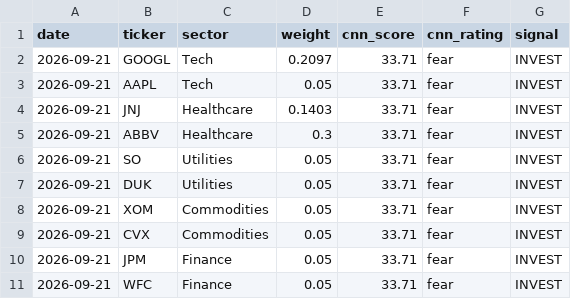
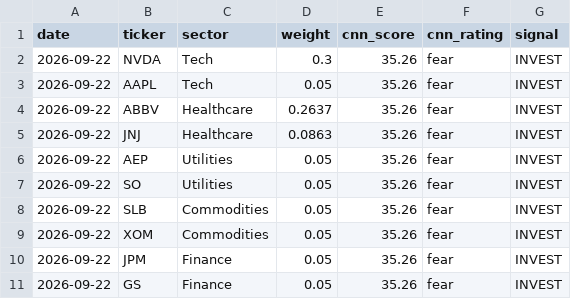
Before and after one commit to vkv23001/portfolio-optimization, a CSV file: outputs/todays_allocation.csv, drawn as a sheet.

```diff
--- a/outputs/todays_allocation.csv
+++ b/outputs/todays_allocation.csv
@@ -1,11 +1,11 @@
 date,ticker,sector,weight,cnn_score,cnn_rating,signal
-2026-09-21,GOOGL,Tech,0.2097,33.71,fear,INVEST
-2026-09-21,AAPL,Tech,0.05,33.71,fear,INVEST
-2026-09-21,JNJ,Healthcare,0.1403,33.71,fear,INVEST
-2026-09-21,ABBV,Healthcare,0.3,33.71,fear,INVEST
-2026-09-21,SO,Utilities,0.05,33.71,fear,INVEST
-2026-09-21,DUK,Utilities,0.05,33.71,fear,INVEST
-2026-09-21,XOM,Commodities,0.05,33.71,fear,INVEST
-2026-09-21,CVX,Commodities,0.05,33.71,fear,INVEST
-2026-09-21,JPM,Finance,0.05,33.71,fear,INVEST
-2026-09-21,WFC,Finance,0.05,33.71,fear,INVEST
+2026-09-22,NVDA,Tech,0.3,35.26,fear,INVEST
+2026-09-22,AAPL,Tech,0.05,35.26,fear,INVEST
+2026-09-22,ABBV,Healthcare,0.2637,35.26,fear,INVEST
+2026-09-22,JNJ,Healthcare,0.0863,35.26,fear,INVEST
+2026-09-22,AEP,Utilities,0.05,35.26,fear,INVEST
+2026-09-22,SO,Utilities,0.05,35.26,fear,INVEST
+2026-09-22,SLB,Commodities,0.05,35.26,fear,INVEST
+2026-09-22,XOM,Commodities,0.05,35.26,fear,INVEST
+2026-09-22,JPM,Finance,0.05,35.26,fear,INVEST
+2026-09-22,GS,Finance,0.05,35.26,fear,INVEST
```
Also changed, not shown: outputs/portfolio_values.csv, outputs/summary.csv, 5 other files.
